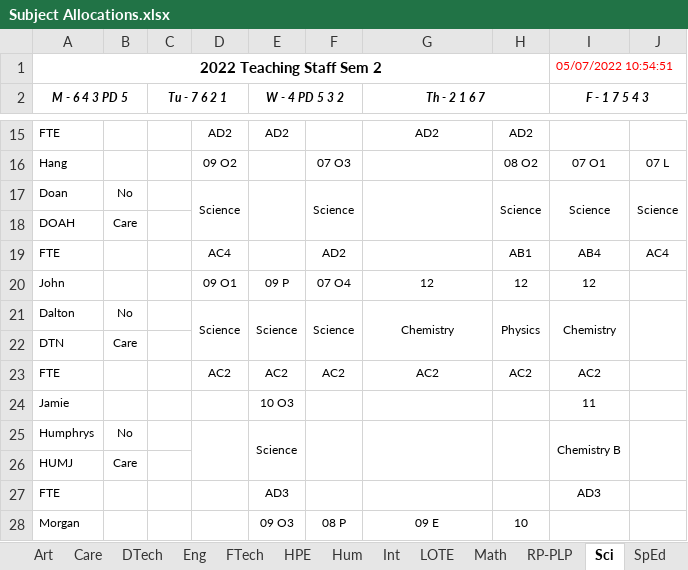
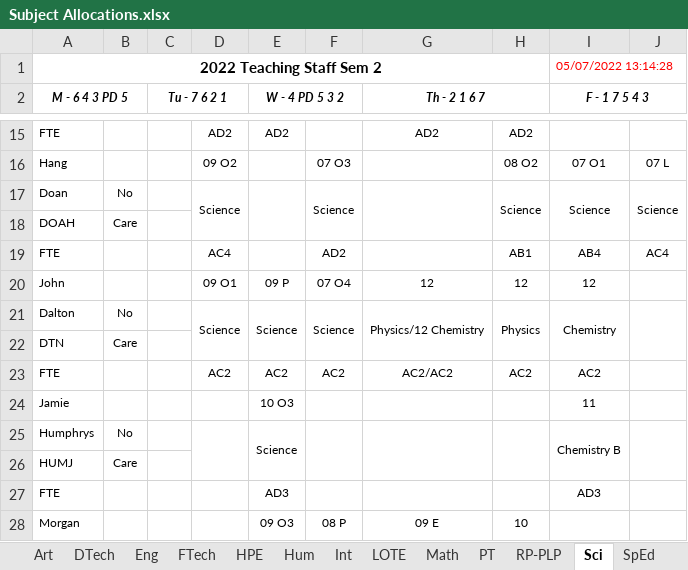
Before and after one commit to MrEldridge22/timetabling, an Excel workbook: Subject Allocations.xlsx, sheet Sci, drawn as a sheet; only a part is shown, gaps mark what is left out; values as stored, in another font and other column widths than the file's, no borders; the diff names each change by its address in the sheet, - before the commit and + after, or states it on an @@ line.

```diff
--- a/Subject Allocations.xlsx (sheet Sci)
+++ b/Subject Allocations.xlsx (sheet Sci)
-sheet tab: Care
-I1 (F - 1 7 5 4 3): 05/07/2022 10:54:51
+I1 (F - 1 7 5 4 3): 05/07/2022 13:14:28
-G21 (Th - 2 1 6 7): Chemistry
+G21 (Th - 2 1 6 7): Physics/12 Chemistry
-G23 (Th - 2 1 6 7): AC2
+G23 (Th - 2 1 6 7): AC2/AC2
```
Also changed, not shown: sheet All Staff, sheet Art, sheet Tech, sheet FTech, sheet DTech, sheet Int, 9 more sheets, other sheet tabs, 5 other files.
